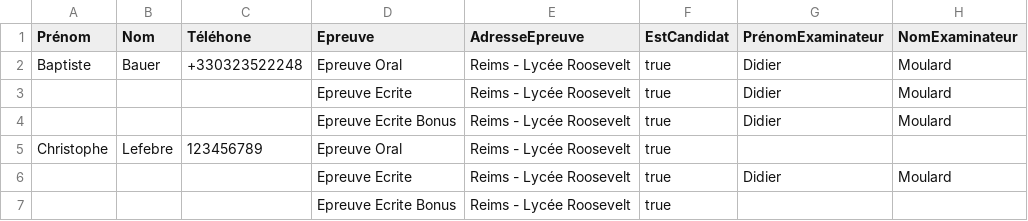
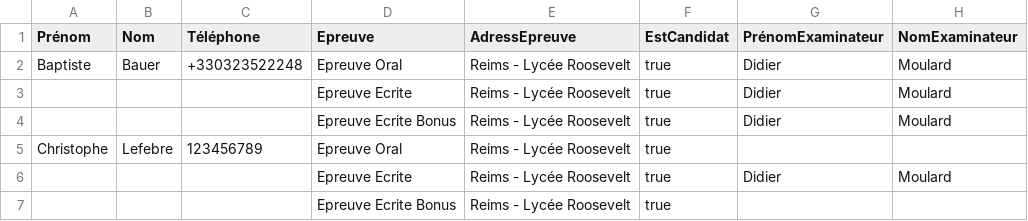
Before and after one commit to bbauer02/API-GETSKILLS, a CSV file: src/services/temporary/Session_20210601.csv, drawn as a sheet.

```diff
--- a/src/services/temporary/Session_20210601.csv
+++ b/src/services/temporary/Session_20210601.csv
@@ -1,2 +1,2 @@
-Prénom;Nom;Téléhone;Epreuve;AdresseEpreuve;EstCandidat;PrénomExaminateur;NomExaminateur
+Prénom;Nom;Téléphone;Epreuve;AdressEpreuve;EstCandidat;PrénomExaminateur;NomExaminateur
 Baptiste;Bauer;+330323522248;Epreuve Oral;Reims - Lycée Roosevelt;true;Didier;Moulard
```
Also changed, not shown: 7 other files.
